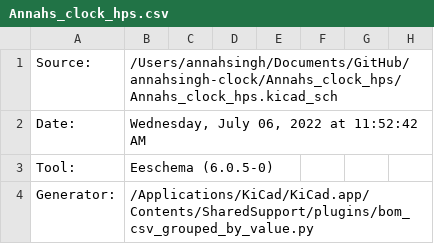
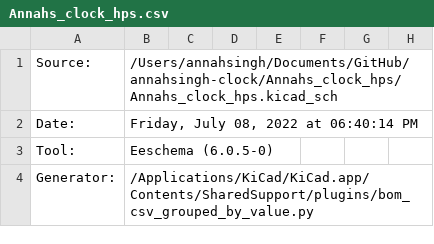
Before and after one commit to Annah03/annahsingh-clock, a CSV file: Annahs_clock_hps/Annahs_clock_hps.csv, drawn as a sheet; only a part is shown; the diff covers the shown part only; the diff names each change by its address in the sheet, - before the commit and + after, or states it on an @@ line.

```diff
--- a/Annahs_clock_hps/Annahs_clock_hps.csv
+++ b/Annahs_clock_hps/Annahs_clock_hps.csv
-B2: Wednesday, July 06, 2022 at 11:52:42 AM
+B2: Friday, July 08, 2022 at 06:40:14 PM
```
Also changed, not shown: 1 added row and 3 edited cells elsewhere in this file, 20 other files.
